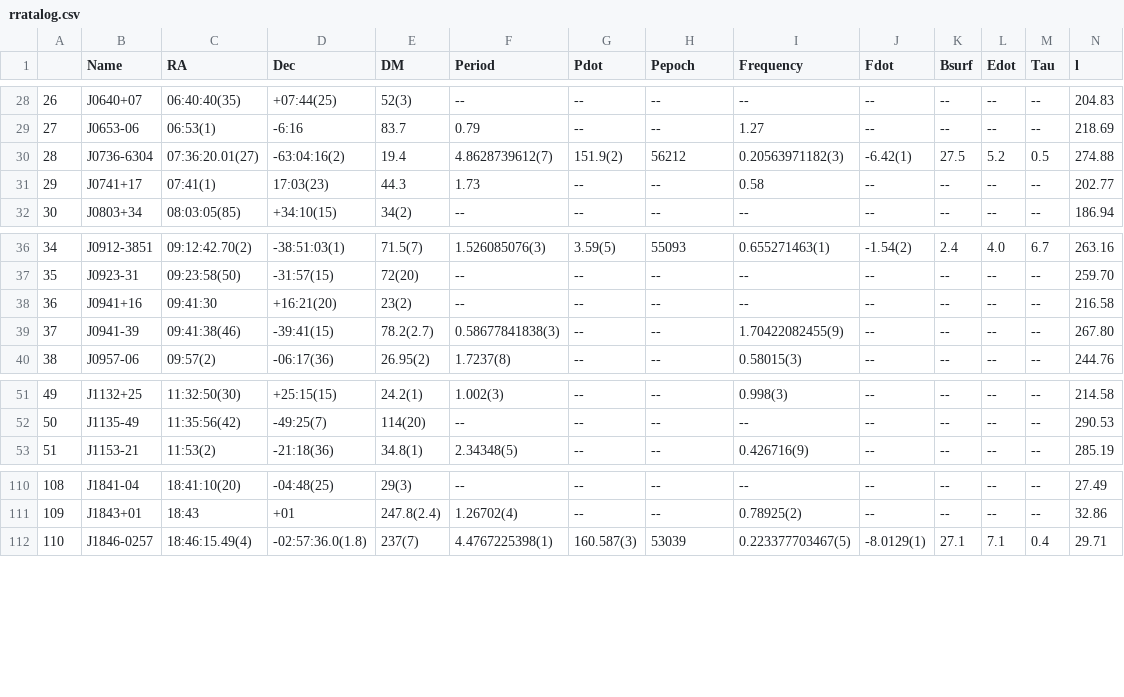
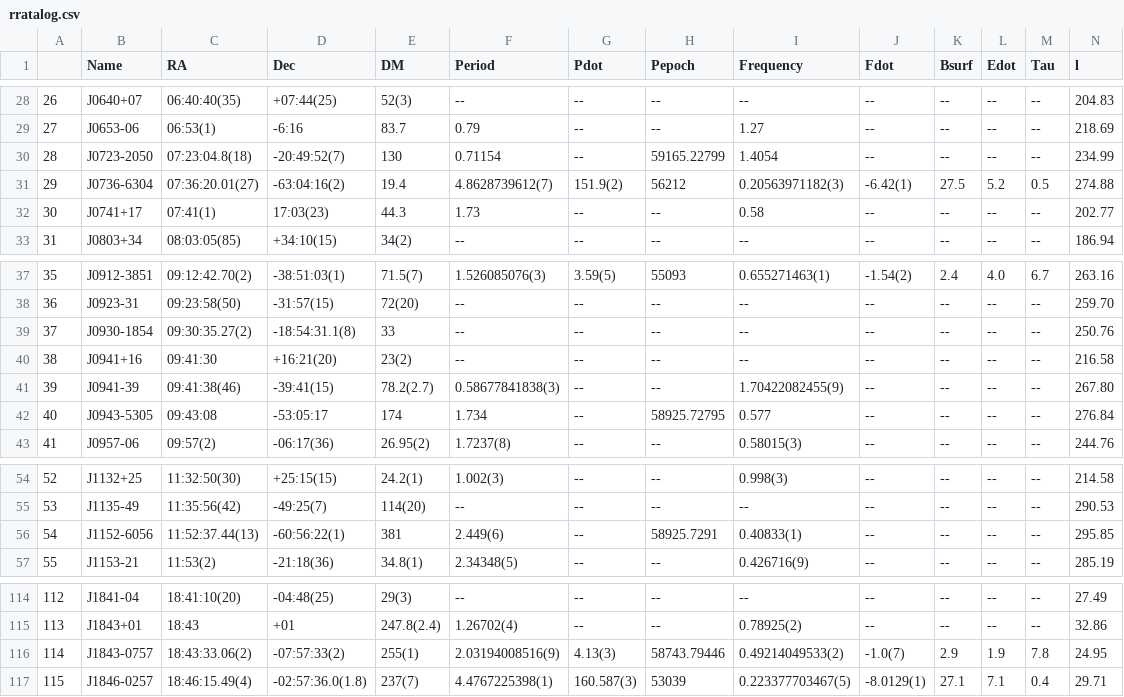
Before and after one commit to rratalog/rratalog, a CSV file: rratalog.csv, drawn as a sheet; only a part is shown, gaps mark what is left out; addresses are those after the commit; rows hold the shown columns only; the diff names each change by its address in the sheet, - before the commit and + after, or states it on an @@ line.

```diff
--- a/rratalog.csv
+++ b/rratalog.csv
+row 30: 28 | J0723-2050 | 07:23:04.8(18) | -20:49:52(7) | 130 | 0.71154 | -- | 59165.22799 | 1.4054 | -- | -- | -- | -- | 234.99
@@ column A renumbered from row 31 down @@
+row 39: 37 | J0930-1854 | 09:30:35.27(2) | -18:54:31.1(8) | 33 | -- | -- | -- | -- | -- | -- | -- | -- | 250.76
+row 42: 40 | J0943-5305 | 09:43:08 | -53:05:17 | 174 | 1.734 | -- | 58925.72795 | 0.577 | -- | -- | -- | -- | 276.84
+row 56: 54 | J1152-6056 | 11:52:37.44(13) | -60:56:22(1) | 381 | 2.449(6) | -- | 58925.7291 | 0.40833(1) | -- | -- | -- | -- | 295.85
+row 116: 114 | J1843-0757 | 18:43:33.06(2) | -07:57:33(2) | 255(1) | 2.03194008516(9) | 4.13(3) | 58743.79446 | 0.49214049533(2) | -1.0(7) | 2.9 | 1.9 | 7.8 | 24.95
```
Also changed, not shown: rratalog2.csv, 2 other files.
